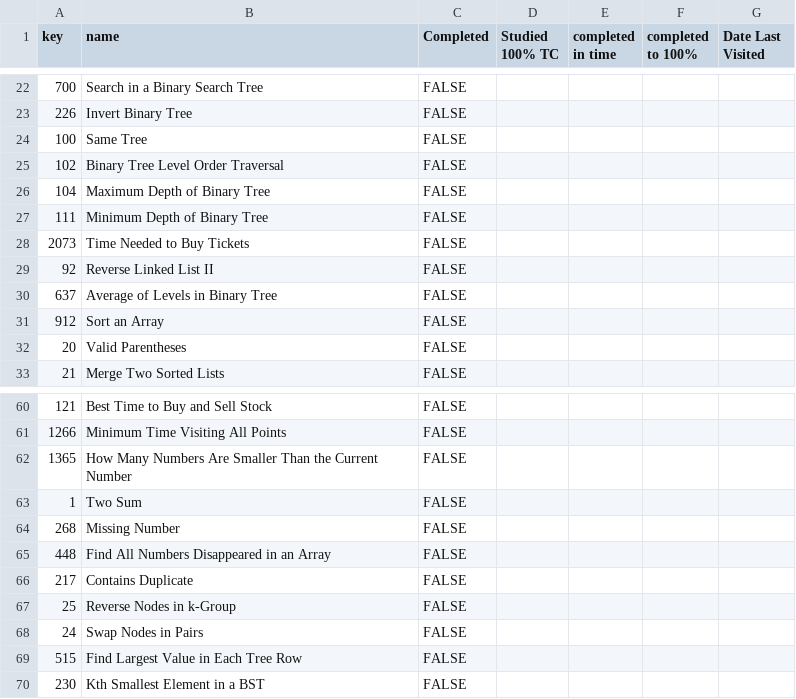
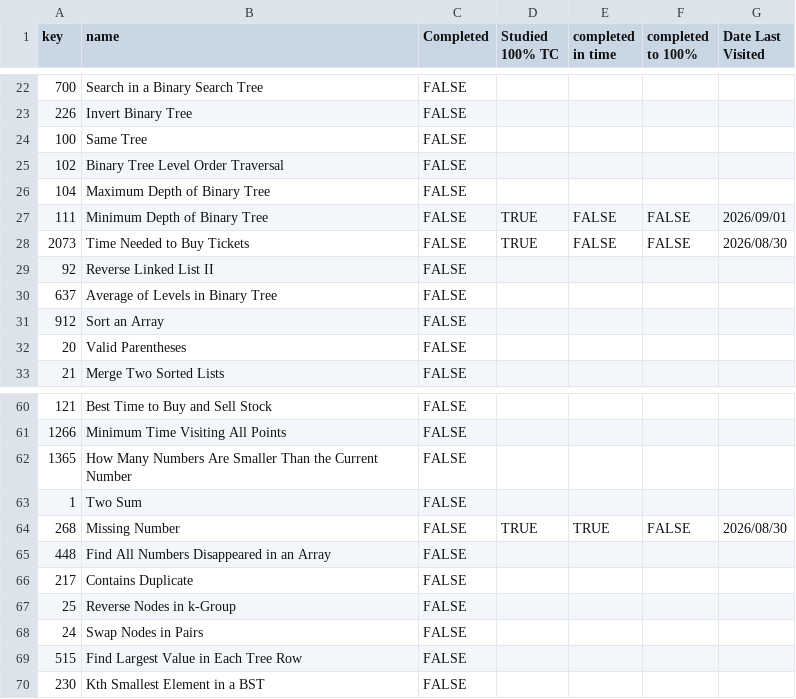
Before and after one commit to asumag4/practice, a CSV file: LeetCode/70 Leetcode Problems in 5+ Hours/leetcode_questions_java.csv, drawn as a sheet; only a part is shown, gaps mark what is left out; the diff names each change by its address in the sheet, - before the commit and + after, or states it on an @@ line.

```diff
--- a/LeetCode/70 Leetcode Problems in 5+ Hours/leetcode_questions_java.csv
+++ b/LeetCode/70 Leetcode Problems in 5+ Hours/leetcode_questions_java.csv
-D27:D28 (Studied 100% TC): (empty)
+D27:D28 (Studied 100% TC): TRUE
-E27:E28 (completed in time): (empty)
+E27:E28 (completed in time): FALSE
-F27:F28 (completed to 100%): (empty)
+F27:F28 (completed to 100%): FALSE
-G27 (Date Last Visited): (empty)
+G27 (Date Last Visited): 2026/09/01
-G28 (Date Last Visited): (empty)
+G28 (Date Last Visited): 2026/08/30
-D64 (Studied 100% TC): (empty)
+D64 (Studied 100% TC): TRUE
-E64 (completed in time): (empty)
+E64 (completed in time): TRUE
-F64 (completed to 100%): (empty)
+F64 (completed to 100%): FALSE
-G64 (Date Last Visited): (empty)
+G64 (Date Last Visited): 2026/08/30
```
Also changed, not shown: LeetCode/70 Leetcode Problems in 5+ Hours/leetcode_questions_python.csv, 7 other files.
